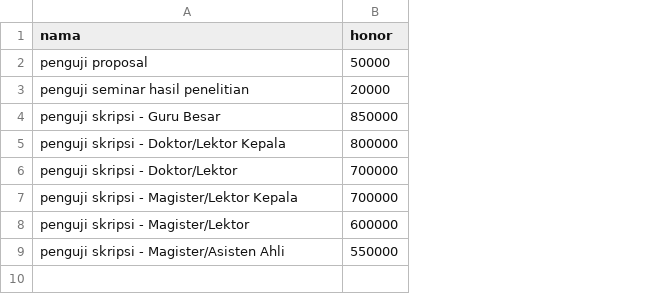
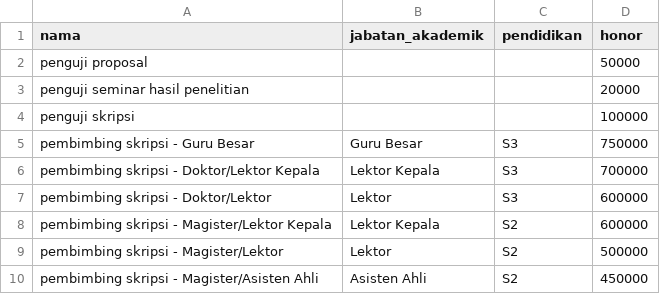
Before and after one commit to satyasantika/fkipapp, a CSV file: database/seeders/csvs/exampayments.csv, drawn as a sheet; removed rows and columns are numbered as before the commit, all else as after; the diff names each change by its address in the sheet, - before the commit and + after, or states it on an @@ line.

```diff
--- a/database/seeders/csvs/exampayments.csv
+++ b/database/seeders/csvs/exampayments.csv
+column B (jabatan_akademik), row 6: Lektor Kepala; row 8: Lektor Kepala
+column C (pendidikan), row 6: S3; row 8: S2
-row 4: penguji skripsi - Guru Besar | 850000
-row 5: penguji skripsi - Doktor/Lektor Kepala | 800000
-row 6: penguji skripsi - Doktor/Lektor | 700000
+row 4: penguji skripsi |  |  | 100000
+row 5: pembimbing skripsi - Guru Besar | Guru Besar | S3 | 750000
-A6 (nama): penguji skripsi - Magister/Lektor Kepala
+A6 (nama): pembimbing skripsi - Doktor/Lektor Kepala
+row 7: pembimbing skripsi - Doktor/Lektor | Lektor | S3 | 600000
-A8 (nama): penguji skripsi - Magister/Lektor
+A8 (nama): pembimbing skripsi - Magister/Lektor Kepala
-row 9: penguji skripsi - Magister/Asisten Ahli | 550000
+row 9: pembimbing skripsi - Magister/Lektor | Lektor | S2 | 500000
+row 10: pembimbing skripsi - Magister/Asisten Ahli | Asisten Ahli | S2 | 450000
```
Also changed, not shown: database/seeders/csvs/departements.csv, database/seeders/csvs/lectures.csv, 25 other files.
